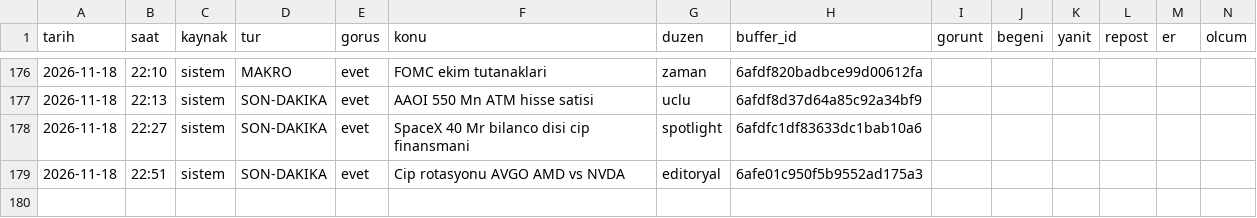
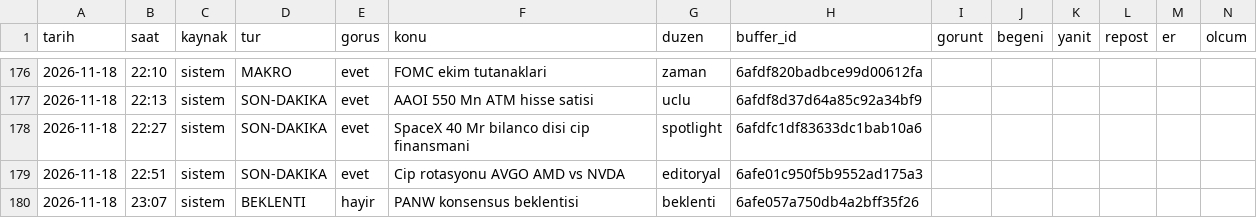
Before and after one commit to enesuludg6-debug/kontra-gorsel, a CSV file: invest/performans_veri.csv, drawn as a sheet; only a part is shown, gaps mark what is left out; the diff names each change by its address in the sheet, - before the commit and + after, or states it on an @@ line.

```diff
--- a/invest/performans_veri.csv
+++ b/invest/performans_veri.csv
+row 180: 2026-11-18 | 23:07 | sistem | BEKLENTI | hayir | PANW konsensus beklentisi | beklenti | 6afe057a750db4a2bff35f26
```
Also changed, not shown: 5 other files.
